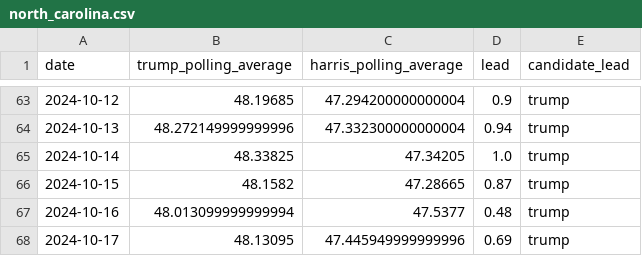
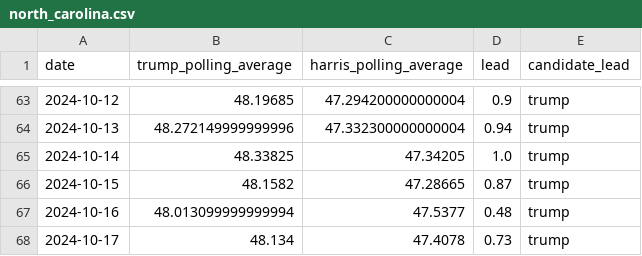
Before and after one commit to tomvaillant/us-wahl-data, a CSV file: north_carolina.csv, drawn as a sheet; only a part is shown, gaps mark what is left out.

```diff
--- a/north_carolina.csv
+++ b/north_carolina.csv
@@ -67,2 +67,2 @@ date,trump_polling_average,harris_polling_average,lead,candidate_lead
 2024-10-16,48.013099999999994,47.5377,0.48,trump
-2024-10-17,48.13095,47.445949999999996,0.69,trump
+2024-10-17,48.134,47.4078,0.73,trump
```
Also changed, not shown: arizona.csv, georgia.csv, 6 other files.
